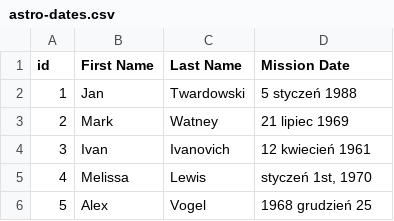
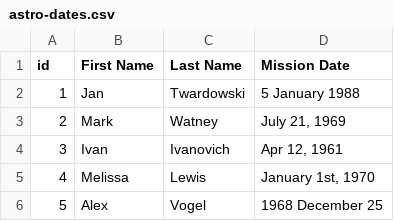
Before and after one commit to easyMil/book-python, a CSV file: numerical-analysis/pandas/data/astro-dates.csv, drawn as a sheet.

Commit message:
Numerical Analysis: Pandas #time 120m

```diff
--- a/numerical-analysis/pandas/data/astro-dates.csv
+++ b/numerical-analysis/pandas/data/astro-dates.csv
@@ -1,6 +1,6 @@
 id,First Name,Last Name,Mission Date
-1,Jan,Twardowski,5 styczeń 1988
-2,Mark,Watney,21 lipiec 1969
-3,Ivan,Ivanovich,12 kwiecień 1961
-4,Melissa,Lewis,"styczeń 1st, 1970"
-5,Alex,Vogel,1968 grudzień 25
+1,Jan,Twardowski,5 January 1988
+2,Mark,Watney,"July 21, 1969"
+3,Ivan,Ivanovich,"Apr 12,  1961"
+4,Melissa,Lewis,"January 1st, 1970"
+5,Alex,Vogel,"1968 December 25"
```
Also changed, not shown: 13 other files.
